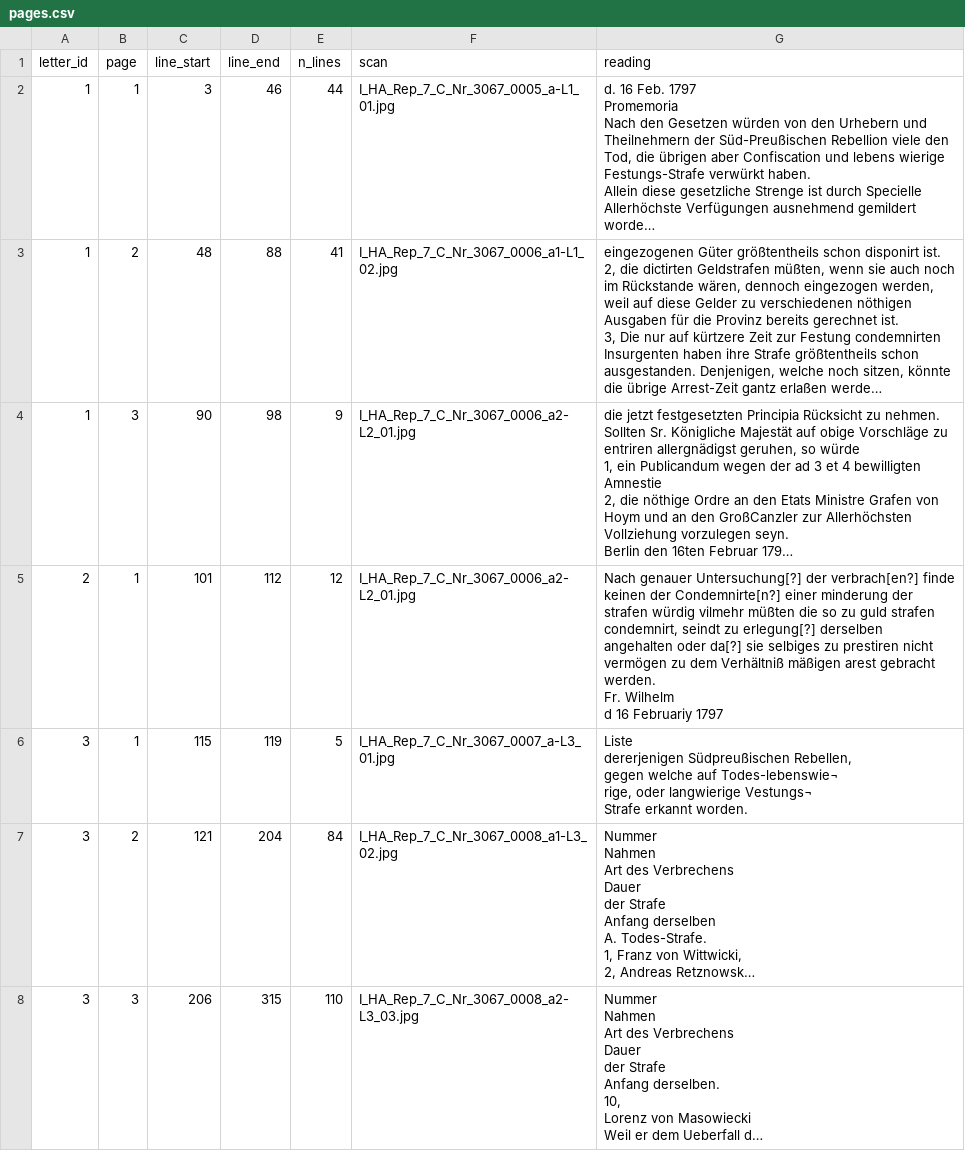
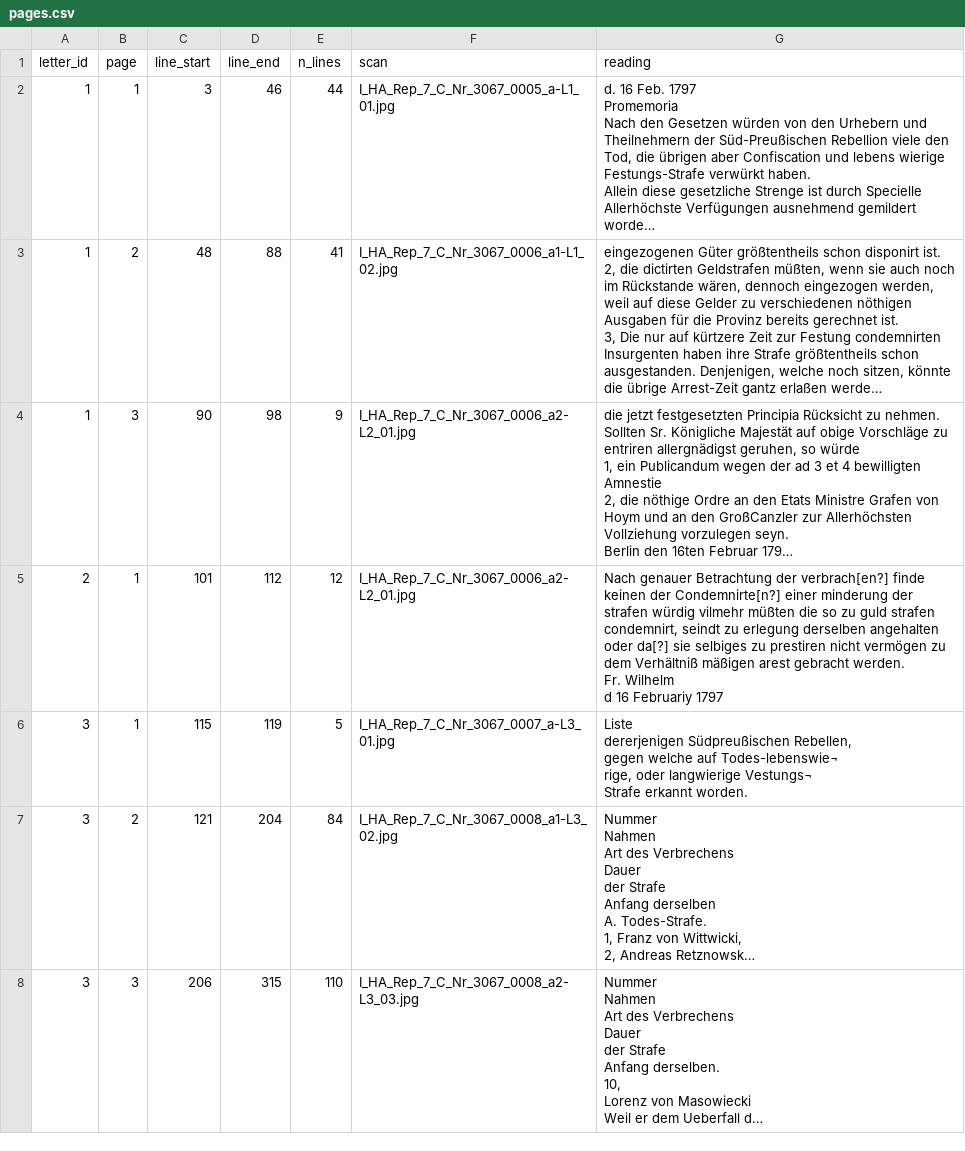
Before and after one commit to takaji10/triebenfeld-letters, a CSV file: dataset/units/ihagrrep7cnr3067/pages.csv, drawn as a sheet; long unchanged cells end in …; the diff names each change by its address in the sheet, - before the commit and + after, or states it on an @@ line.

```diff
--- a/dataset/units/ihagrrep7cnr3067/pages.csv
+++ b/dataset/units/ihagrrep7cnr3067/pages.csv
-G5 (reading): Nach genauer Untersuchung[?] der verbrach[en?] finde keinen der Condemnirte[n?] einer minderung der strafen würdig vilmehr müßten die so zu guld strafen condemnirt, seindt zu erlegung[?] derselben angehalten…
+G5 (reading): Nach genauer Betrachtung der verbrach[en?] finde keinen der Condemnirte[n?] einer minderung der strafen würdig vilmehr müßten die so zu guld strafen condemnirt, seindt zu erlegung derselben angehalten…
```
Also changed, not shown: dataset/units/ihagrrep7cnr3067/letters.csv, 28 other files.
